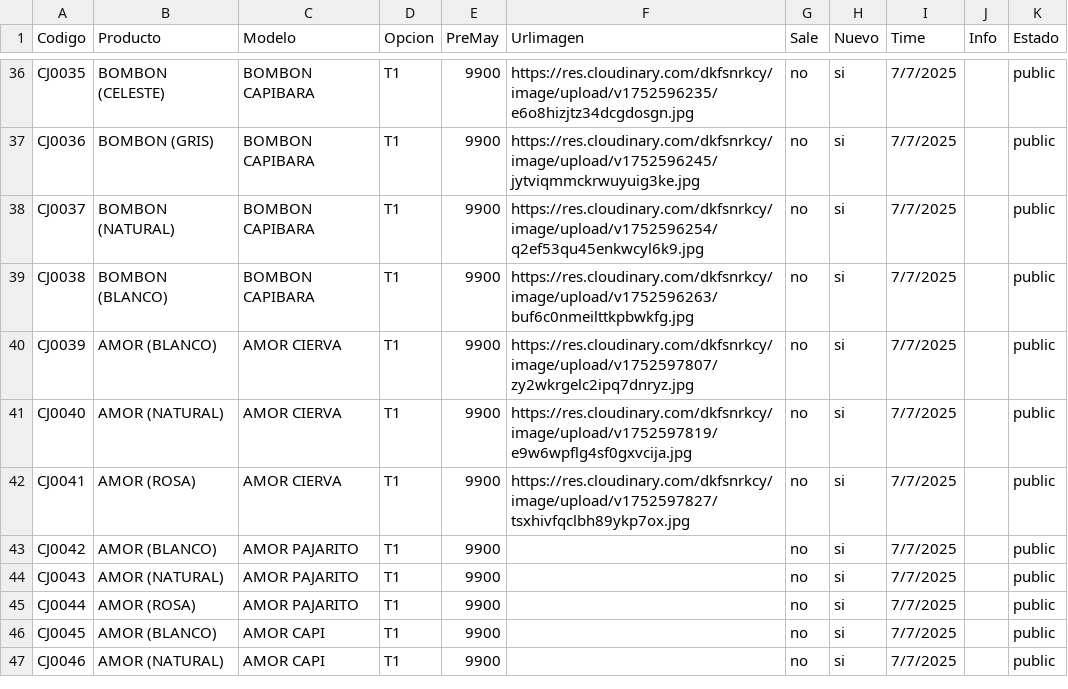
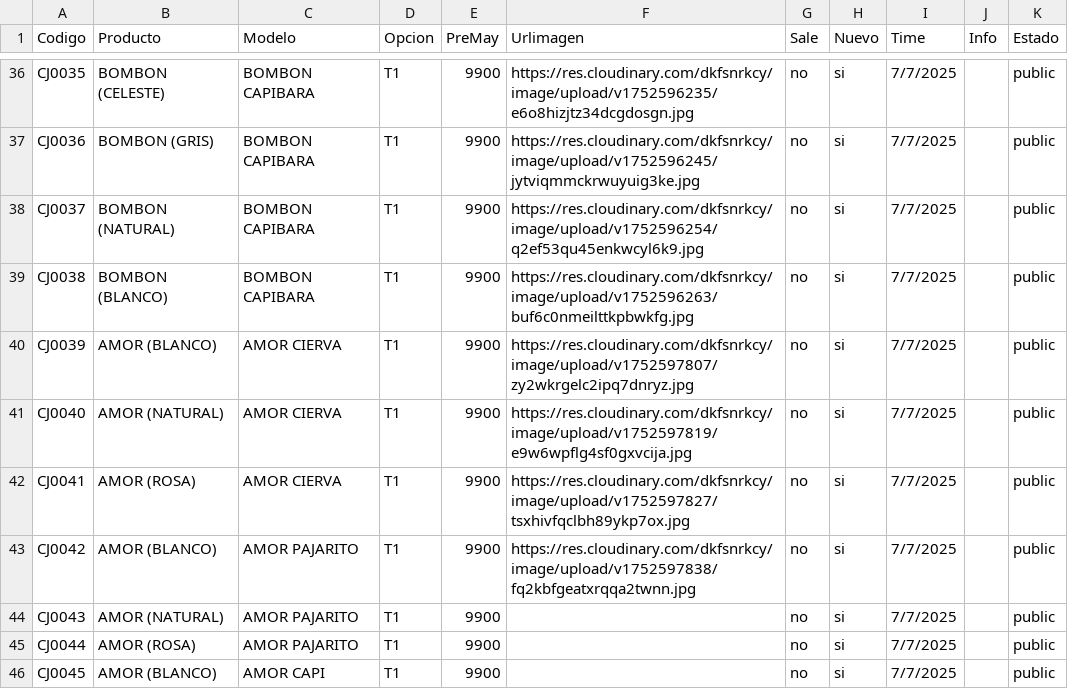
Before and after one commit to Balcaz/verificador-csv, a CSV file: cajitas.csv, drawn as a sheet; only a part is shown, gaps mark what is left out; the shorter side is filled out with more unchanged rows.

Commit message:
Actualizo cajitas.csv desde UI

```diff
--- a/cajitas.csv
+++ b/cajitas.csv
@@ -42,3 +42,3 @@ CJ0040;AMOR (NATURAL);AMOR CIERVA;T1;9900;https://res.cloudinary.com/dkfsnrkcy/i
 CJ0041;AMOR (ROSA);AMOR CIERVA;T1;9900;https://res.cloudinary.com/dkfsnrkcy/image/upload/v1752597827/tsxhivfqclbh89ykp7ox.jpg;no;si;7/7/2025;;public;
-CJ0042;AMOR (BLANCO);AMOR PAJARITO;T1;9900;;no;si;7/7/2025;;public;
+CJ0042;AMOR (BLANCO);AMOR PAJARITO;T1;9900;https://res.cloudinary.com/dkfsnrkcy/image/upload/v1752597838/fq2kbfgeatxrqqa2twnn.jpg;no;si;7/7/2025;;public;
 CJ0043;AMOR (NATURAL);AMOR PAJARITO;T1;9900;;no;si;7/7/2025;;public;
```
